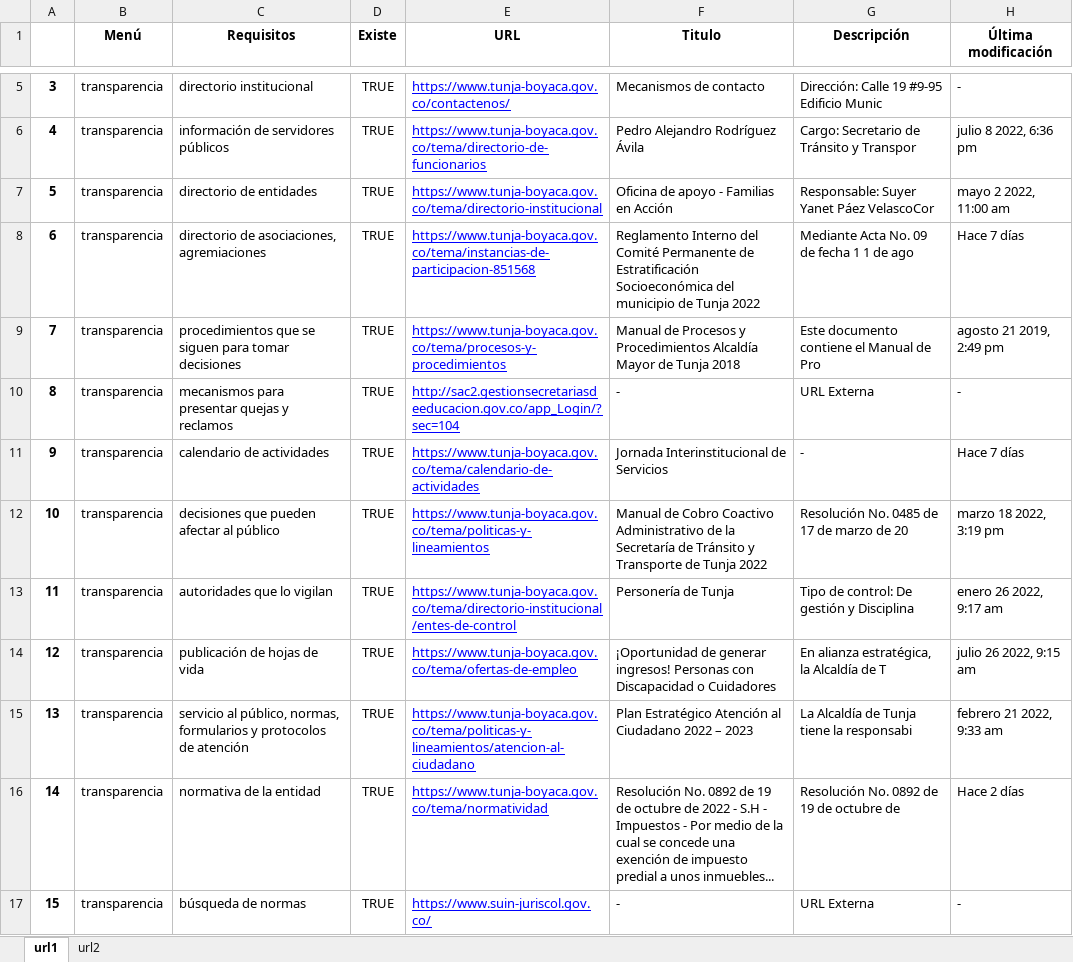
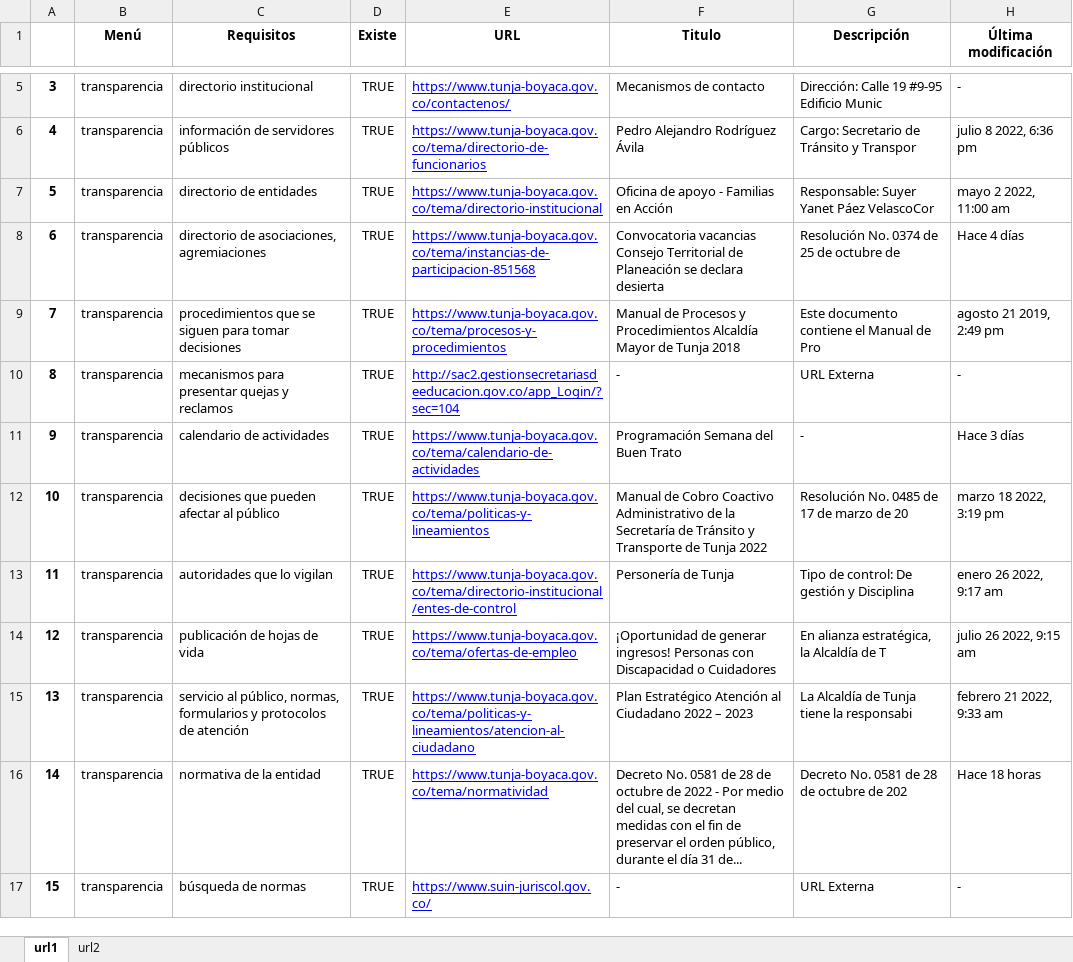
Before and after one commit to HaroldMDiazVargas/WebScraping, an Excel workbook: output/Requisitos.xlsx, sheet url1, drawn as a sheet; only a part is shown, gaps mark what is left out; values as stored, in another font and other column widths than the file's, no borders; the diff covers the shown part only; the diff names each change by its address in the sheet, - before the commit and + after, or states it on an @@ line.

```diff
--- a/output/Requisitos.xlsx (sheet url1)
+++ b/output/Requisitos.xlsx (sheet url1)
-F8 (Titulo): Reglamento Interno del Comité Permanente de Estratificación Socioeconómica del municipio de Tunja 2022
+F8 (Titulo): Convocatoria vacancias Consejo Territorial de Planeación se declara desierta
-G8 (Descripción): Mediante Acta No. 09 de fecha 1 1 de ago
+G8 (Descripción): Resolución No. 0374 de 25 de octubre de
-H8 (Última modificación): Hace 7 días
+H8 (Última modificación): Hace 4 días
-F11 (Titulo): Jornada Interinstitucional de Servicios
+F11 (Titulo): Programación Semana del Buen Trato
-H11 (Última modificación): Hace 7 días
+H11 (Última modificación): Hace 3 días
-F16 (Titulo): Resolución No. 0892 de 19 de octubre de 2022 - S.H - Impuestos - Por medio de la cual se concede una exención de impuesto predial a unos inmuebles...
+F16 (Titulo): Decreto No. 0581 de 28 de octubre de 2022 - Por medio del cual, se decretan medidas con el fin de preservar el orden público, durante el día 31 de...
-G16 (Descripción): Resolución No. 0892 de 19 de octubre de
+G16 (Descripción): Decreto No. 0581 de 28 de octubre de 202
-H16 (Última modificación): Hace 2 días
+H16 (Última modificación): Hace 18 horas
```
Also changed, not shown: 4 added rows and 24 edited cells elsewhere in this sheet, sheet url2, output/InfoAdicional.xlsx, output/No existen.xlsx.
